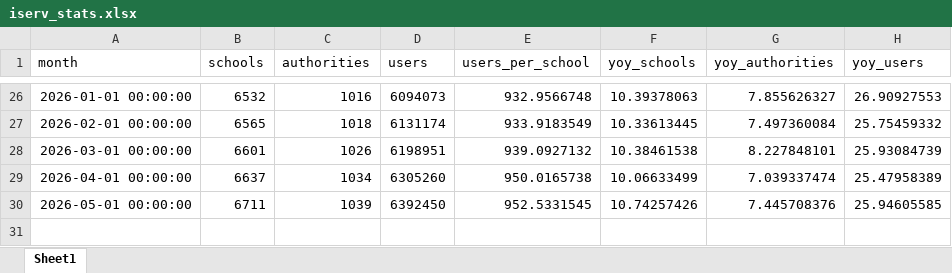
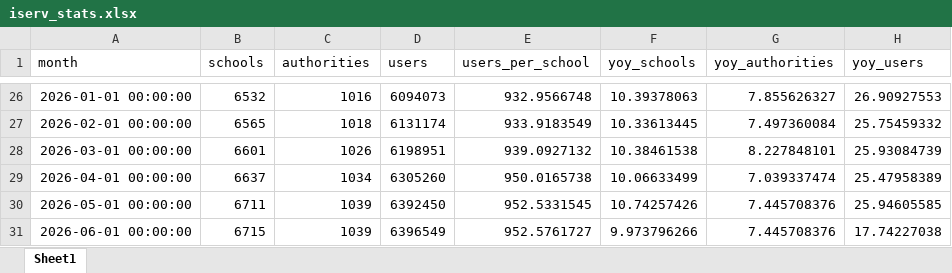
Before and after one commit to batuhanayverdi/iserv-monthly-stats, an Excel workbook: iserv_stats.xlsx, sheet Sheet1, drawn as a sheet; only a part is shown, gaps mark what is left out; values as stored, in another font and other column widths than the file's, no borders; the diff names each change by its address in the sheet, - before the commit and + after, or states it on an @@ line.

```diff
--- a/iserv_stats.xlsx (sheet Sheet1)
+++ b/iserv_stats.xlsx (sheet Sheet1)
+row 31: 2026-06-01 00:00:00 | 6715 | 1039 | 6396549 | 952.5761727 | 9.973796266 | 7.445708376 | 17.74227038
```
